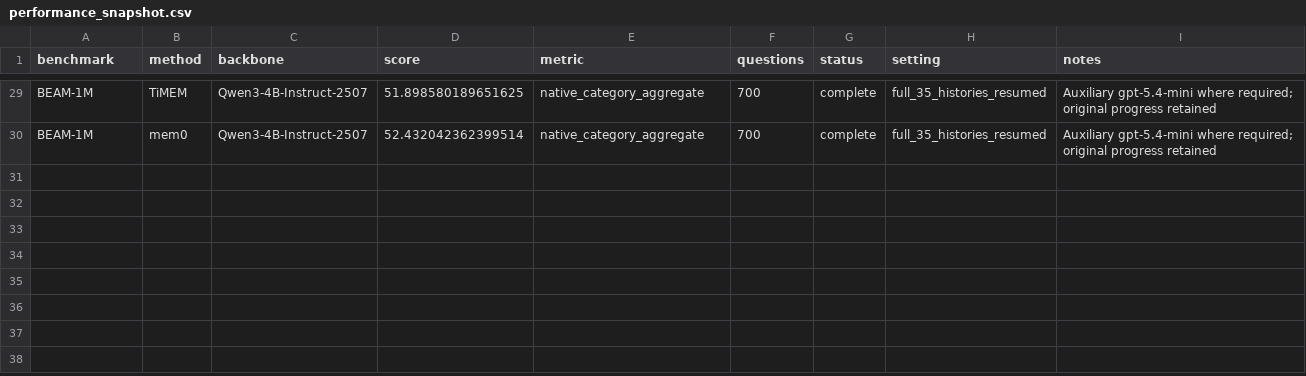
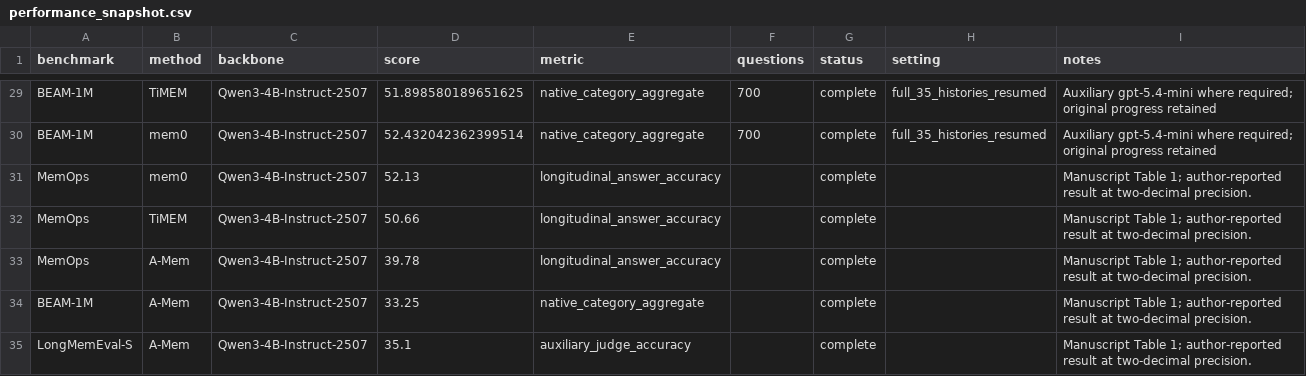
Before and after one commit to zOUMINGXI/MIGRO, a CSV file: results/performance_snapshot.csv, drawn as a sheet; only a part is shown, gaps mark what is left out.

Commit message:
Complete the primary performance table with reported manuscript results

```diff
--- a/results/performance_snapshot.csv
+++ b/results/performance_snapshot.csv
@@ -30 +30,6 @@ BEAM-1M,TiMEM,Qwen3-4B-Instruct-2507,51.898580189651625,native_category_aggregat
 BEAM-1M,mem0,Qwen3-4B-Instruct-2507,52.432042362399514,native_category_aggregate,700,complete,full_35_histories_resumed,Auxiliary gpt-5.4-mini where required; original progress retained
+MemOps,mem0,Qwen3-4B-Instruct-2507,52.13,longitudinal_answer_accuracy,,complete,,Manuscript Table 1; author-reported result at two-decimal precision.
+MemOps,TiMEM,Qwen3-4B-Instruct-2507,50.66,longitudinal_answer_accuracy,,complete,,Manuscript Table 1; author-reported result at two-decimal precision.
+MemOps,A-Mem,Qwen3-4B-Instruct-2507,39.78,longitudinal_answer_accuracy,,complete,,Manuscript Table 1; author-reported result at two-decimal precision.
+BEAM-1M,A-Mem,Qwen3-4B-Instruct-2507,33.25,native_category_aggregate,,complete,,Manuscript Table 1; author-reported result at two-decimal precision.
+LongMemEval-S,A-Mem,Qwen3-4B-Instruct-2507,35.1,auxiliary_judge_accuracy,,complete,,Manuscript Table 1; author-reported result at two-decimal precision.
```
Also changed, not shown: 6 other files.
